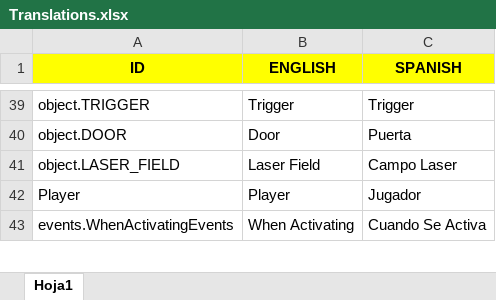
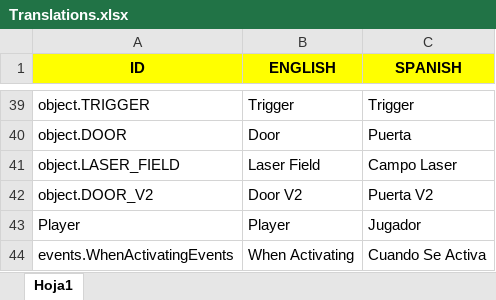
Before and after one commit to Javialonqv/FS_LevelEditor, an Excel workbook: Translations/Translations.xlsx, sheet Hoja1, drawn as a sheet; only a part is shown, gaps mark what is left out; values as stored, in another font and other column widths than the file's, no borders; the diff names each change by its address in the sheet, - before the commit and + after, or states it on an @@ line.

Commit message:
Added Door V2 translation in the sheet.

```diff
--- a/Translations/Translations.xlsx (sheet Hoja1)
+++ b/Translations/Translations.xlsx (sheet Hoja1)
+row 42: object.DOOR_V2 | Door V2 | Puerta V2
```
Also changed, not shown: 1 other file.
